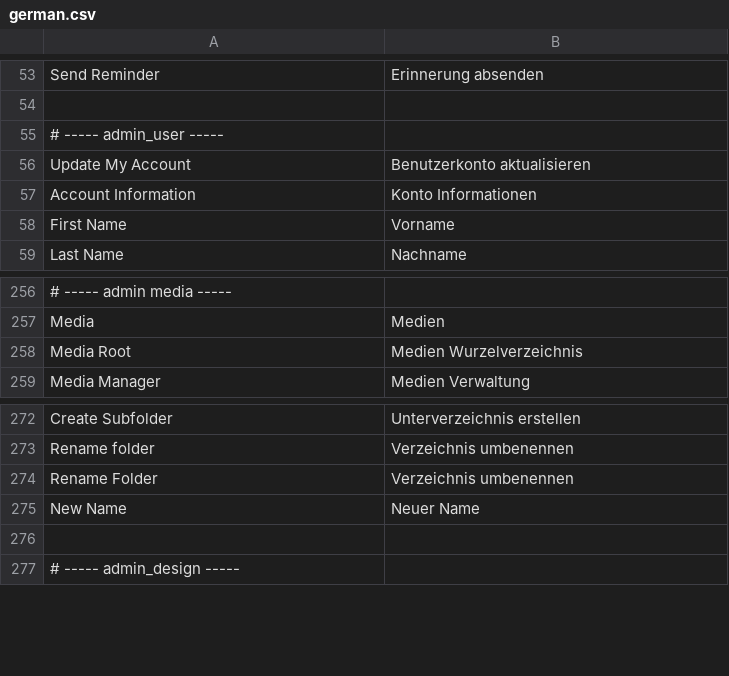
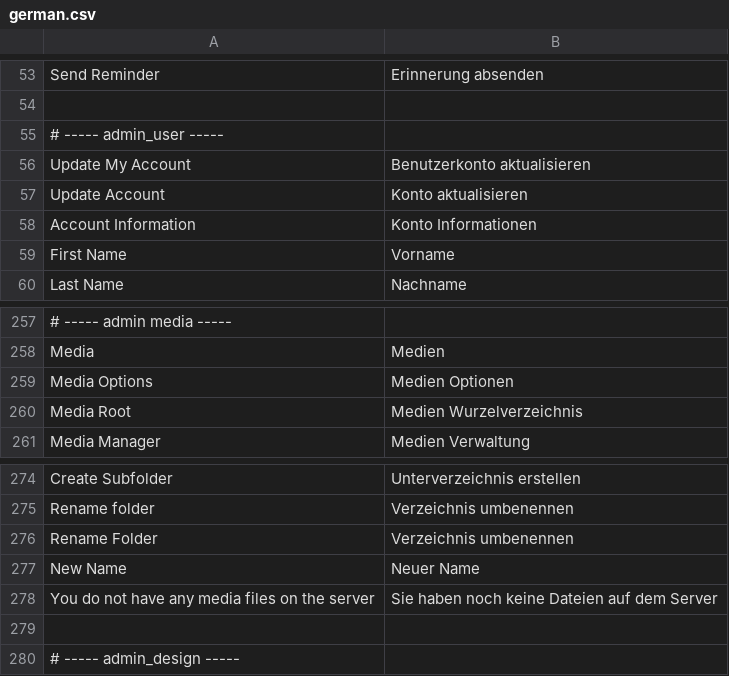
Before and after one commit to googlecode-mirror/digitalus-cms, a CSV file: application/data/language/german.csv, drawn as a sheet; only a part is shown, gaps mark what is left out; the diff names each change by its address in the sheet, - before the commit and + after, or states it on an @@ line.

Commit message:
Updated german language file

```diff
--- a/application/data/language/german.csv
+++ b/application/data/language/german.csv
+row 57: Update Account | Konto aktualisieren
+row 259: Media Options | Medien Optionen
+row 278: You do not have any media files on the server | Sie haben noch keine Dateien auf dem Server
```
